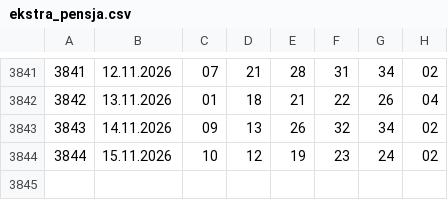
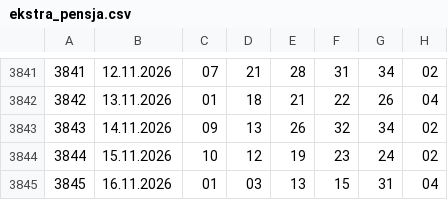
Before and after one commit to Isithunzi000/lotto, a CSV file: data/ekstra_pensja.csv, drawn as a sheet; only a part is shown, gaps mark what is left out; the diff names each change by its address in the sheet, - before the commit and + after, or states it on an @@ line.

```diff
--- a/data/ekstra_pensja.csv
+++ b/data/ekstra_pensja.csv
+row 3845: 3845 | 16.11.2026 | 01 | 03 | 13 | 15 | 31 | 04
```
Also changed, not shown: data/ekstra_premia.csv, data/mini_lotto.csv, 2 other files.
